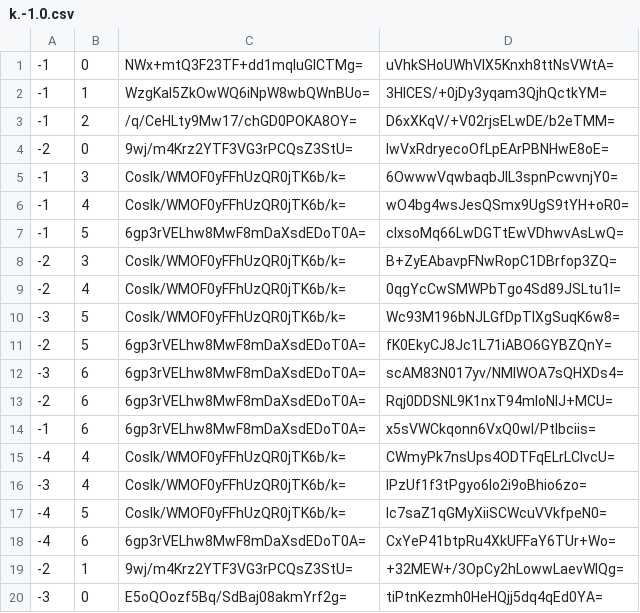
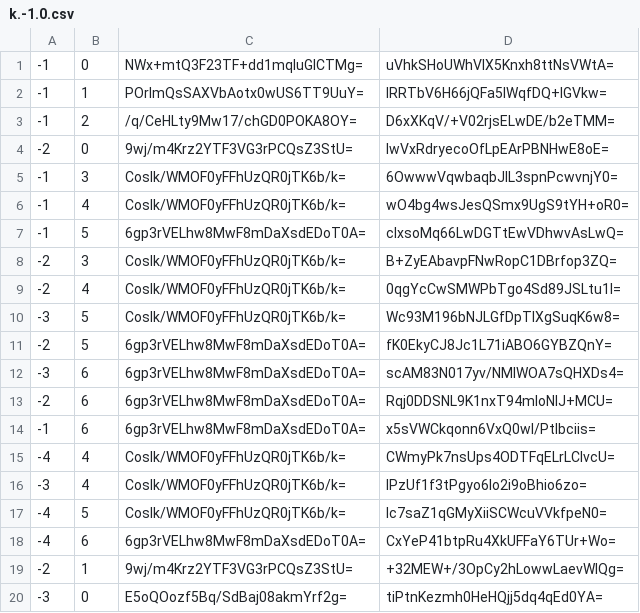
Before and after one commit to Sneezry/mcmapweb, a CSV file: tiles/zoom.-1/metadata/k.-1.0.csv, drawn as a sheet.

```diff
--- a/tiles/zoom.-1/metadata/k.-1.0.csv
+++ b/tiles/zoom.-1/metadata/k.-1.0.csv
@@ -1,3 +1,3 @@
 -1,0,NWx+mtQ3F23TF+dd1mqIuGICTMg=,uVhkSHoUWhVIX5Knxh8ttNsVWtA=
--1,1,WzgKal5ZkOwWQ6iNpW8wbQWnBUo=,3HICES/+0jDy3yqam3QjhQctkYM=
+-1,1,POrImQsSAXVbAotx0wUS6TT9UuY=,lRRTbV6H66jQFa5lWqfDQ+IGVkw=
 -1,2,/q/CeHLty9Mw17/chGD0POKA8OY=,D6xXKqV/+V02rjsELwDE/b2eTMM=
```
Also changed, not shown: tiles/zoom.-1/metadata/k.0.0.csv, tiles/zoom.-2/metadata/k.-1.0.csv, 20 other files.
